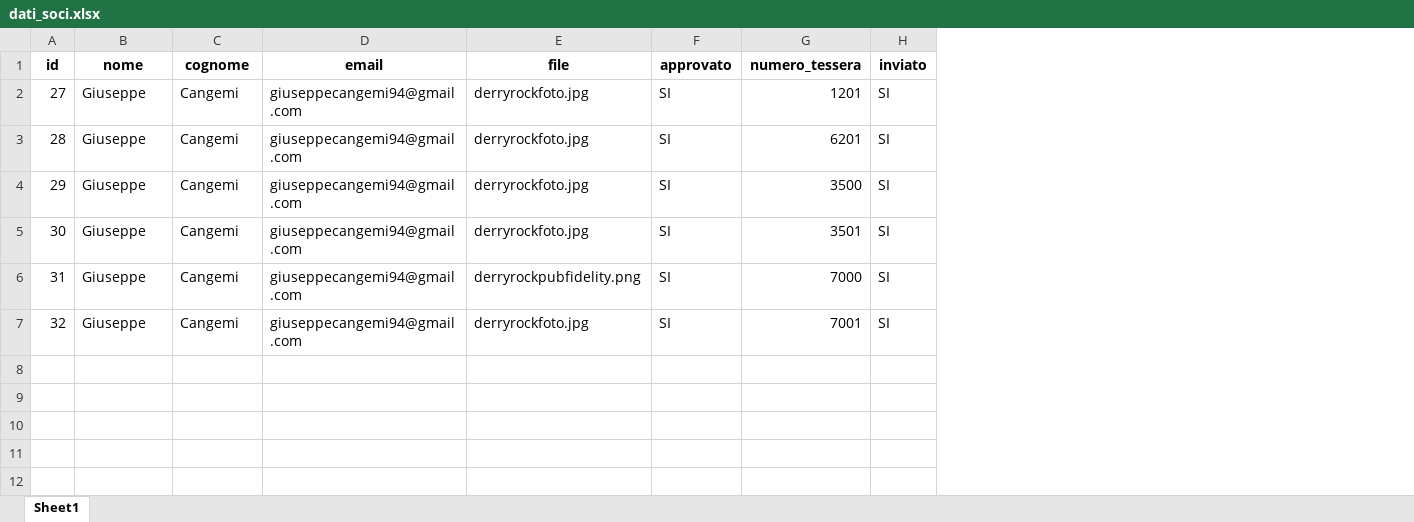
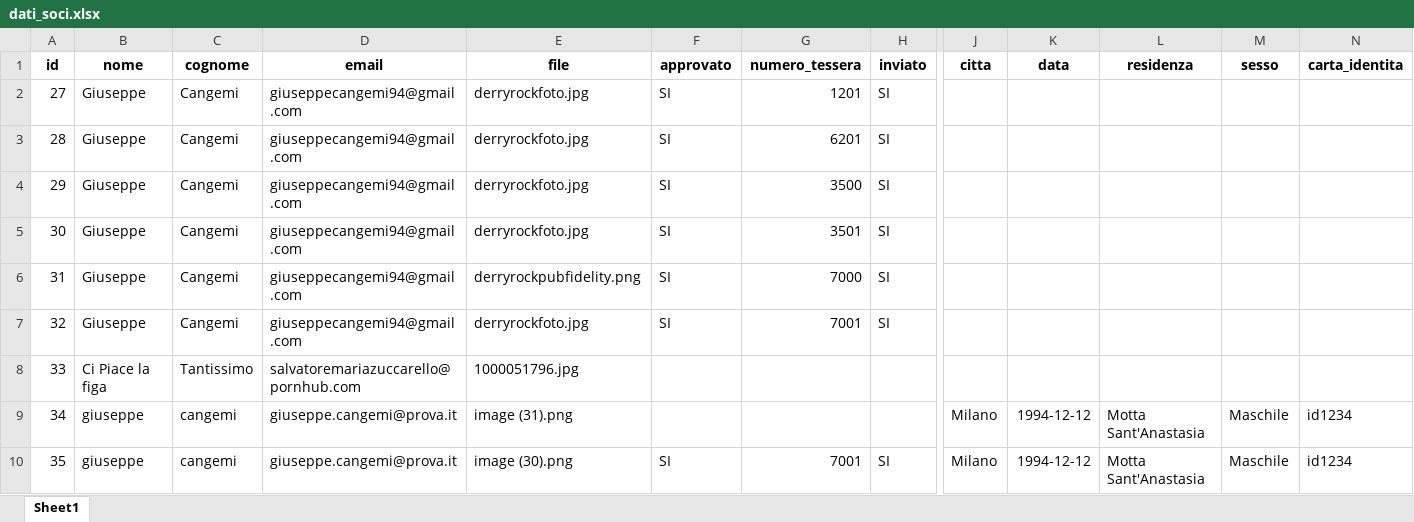
Before and after one commit to giuseppecangemi/DerryRockAutomation, an Excel workbook: DB/dati_soci.xlsx, sheet Sheet1, drawn as a sheet; only a part is shown, gaps mark what is left out; values as stored, in another font and other column widths than the file's, no borders; rows hold the shown columns only; the diff names each change by its address in the sheet, - before the commit and + after, or states it on an @@ line.

Commit message:
aggiornamento dati

```diff
--- a/DB/dati_soci.xlsx (sheet Sheet1)
+++ b/DB/dati_soci.xlsx (sheet Sheet1)
+column J (citta), empty
+column K (data), empty
+column L (residenza), empty
+column M (sesso), empty
+column N (carta_identita), empty
+row 8: 33 | Ci Piace la figa | Tantissimo | salvatoremariazuccarello@pornhub.com | 1000051796.jpg
+row 9: 34 | giuseppe | cangemi | giuseppe.cangemi@prova.it | image (31).png |  |  |  | Milano | 1994-12-12 | Motta Sant'Anastasia | Maschile | id1234
+row 10: 35 | giuseppe | cangemi | giuseppe.cangemi@prova.it | image (30).png | SI | 7001 | SI | Milano | 1994-12-12 | Motta Sant'Anastasia | Maschile | id1234
```
Also changed, not shown: 3 other files.
